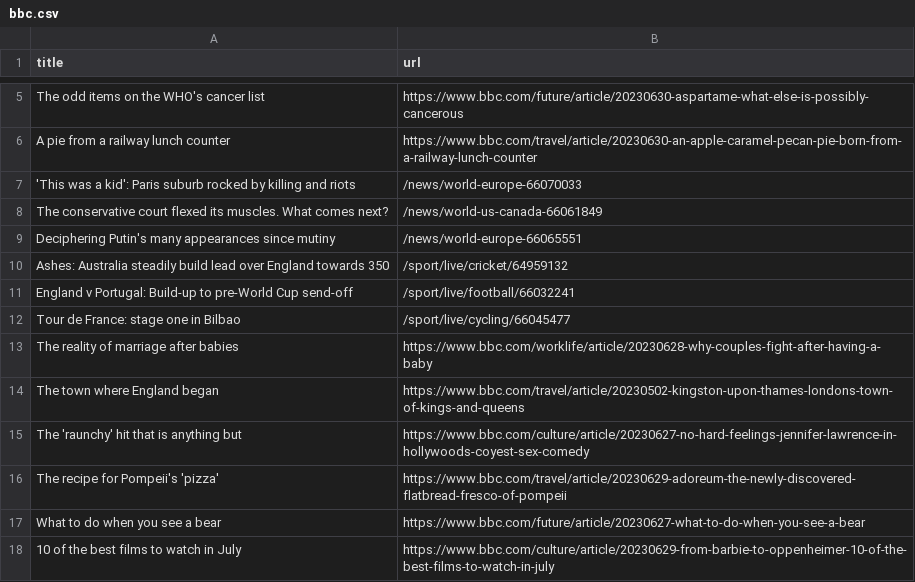
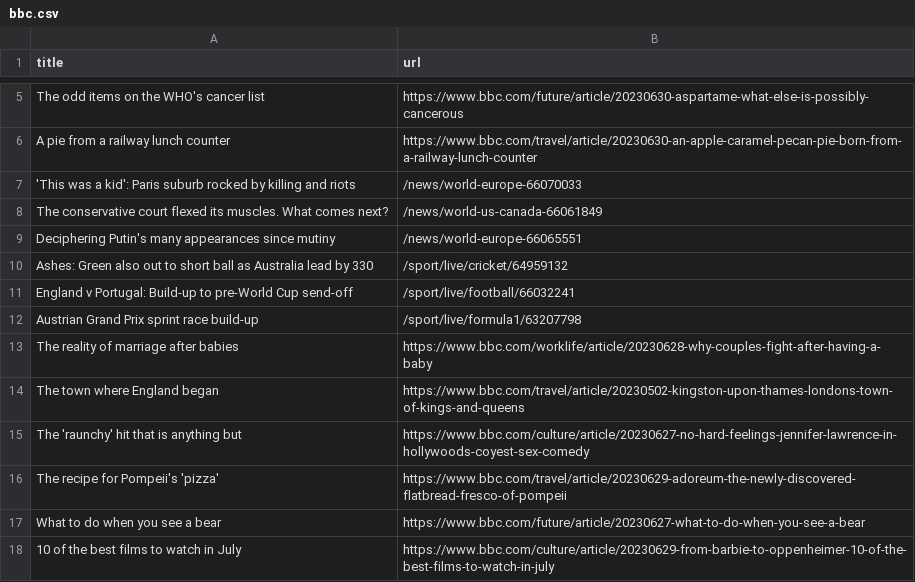
Before and after one commit to torythetortle/automatic-scraper-bbc, a CSV file: bbc.csv, drawn as a sheet; only a part is shown, gaps mark what is left out.

```diff
--- a/bbc.csv
+++ b/bbc.csv
@@ -9,5 +9,5 @@ The conservative court flexed its muscles. What comes next?,/news/world-us-canad
 Deciphering Putin's many appearances since mutiny,/news/world-europe-66065551
-Ashes: Australia steadily build lead over England towards 350,/sport/live/cricket/64959132
+Ashes: Green also out to short ball as Australia lead by 330,/sport/live/cricket/64959132
 England v Portugal: Build-up to pre-World Cup send-off,/sport/live/football/66032241
-Tour de France: stage one in Bilbao,/sport/live/cycling/66045477
+Austrian Grand Prix sprint race build-up,/sport/live/formula1/63207798
 The reality of marriage after babies,https://www.bbc.com/worklife/article/20230628-why-couples-fight-after-having-a-baby
```
